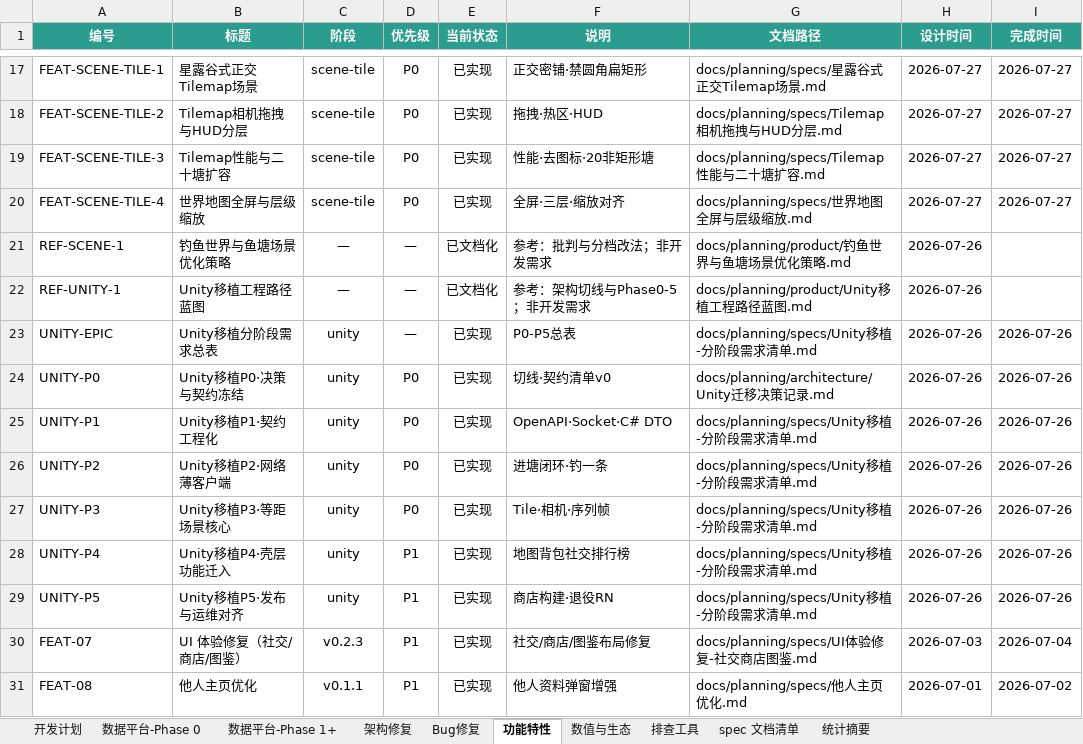
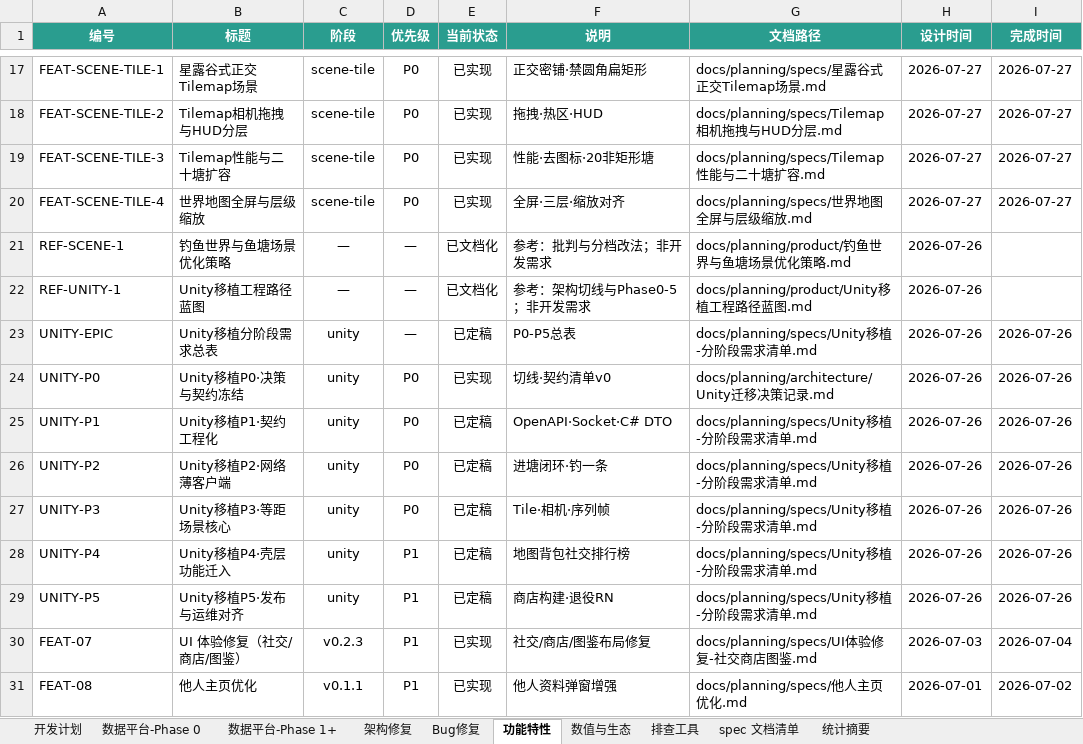
Before and after one commit to davilje/fish-social, an Excel workbook: docs/planning/项目开发需求计划表.xlsx, sheet 功能特性, drawn as a sheet; only a part is shown, gaps mark what is left out; values as stored, in another font and other column widths than the file's, no borders; the diff names each change by its address in the sheet, - before the commit and + after, or states it on an @@ line.

```diff
--- a/docs/planning/项目开发需求计划表.xlsx (sheet 功能特性)
+++ b/docs/planning/项目开发需求计划表.xlsx (sheet 功能特性)
-E23 (当前状态): 已实现
+E23 (当前状态): 已定稿
-E25:E29 (当前状态): 已实现
+E25:E29 (当前状态): 已定稿
```
Also changed, not shown: sheet 开发计划, 项目开发需求计划表.xlsx, 33 other files.
